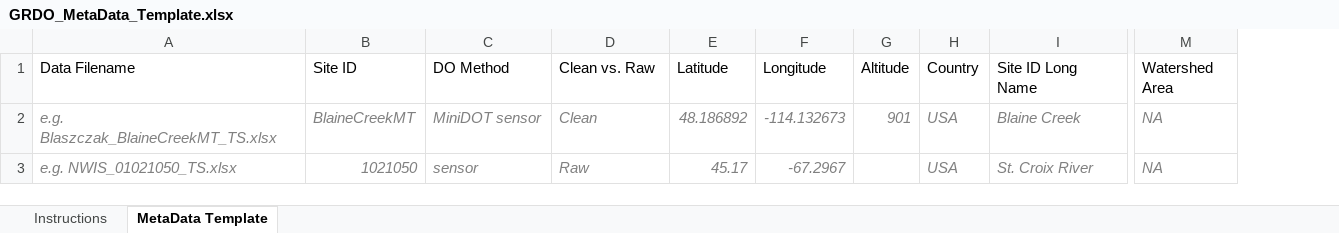
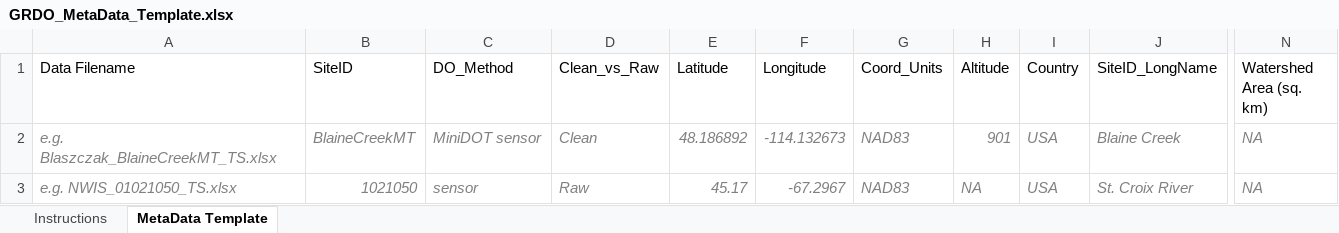
Before and after one commit to streampulse/sp, an Excel workbook: static/grdo/GRDO_MetaData_Template.xlsx, sheet MetaData Template, drawn as a sheet; only a part is shown, gaps mark what is left out; values as stored, in another font and other column widths than the file's, no borders; addresses are those after the commit; the diff names each change by its address in the sheet, - before the commit and + after, or states it on an @@ line.

```diff
--- a/static/grdo/GRDO_MetaData_Template.xlsx (sheet MetaData Template)
+++ b/static/grdo/GRDO_MetaData_Template.xlsx (sheet MetaData Template)
+column G (Coord_Units), rows 2-3: NAD83 | NAD83
-B1: Site ID
+B1: SiteID
-C1: DO Method
+C1: DO_Method
-D1: Clean vs. Raw
+D1: Clean_vs_Raw
-J1: Site ID Long Name
+J1: SiteID_LongName
-N1: Watershed Area
+N1: Watershed Area (sq. km)
-H3 (Altitude): (empty)
+H3 (Altitude): NA
```
Also changed, not shown: sheet Instructions, static/grdo/GRDO_TimeseriesData_Template.xlsx.
